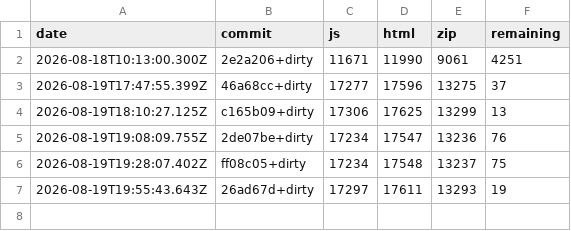
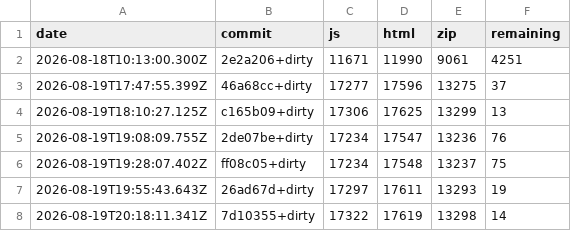
Before and after one commit to Taehun/afterglow-js13k, a CSV file: size-history.csv, drawn as a sheet.

```diff
--- a/size-history.csv
+++ b/size-history.csv
@@ -7 +7,2 @@ date,commit,js,html,zip,remaining
 2026-08-19T19:55:43.643Z,26ad67d+dirty,17297,17611,13293,19
+2026-08-19T20:18:11.341Z,7d10355+dirty,17322,17619,13298,14
```
Also changed, not shown: 3 other files.
